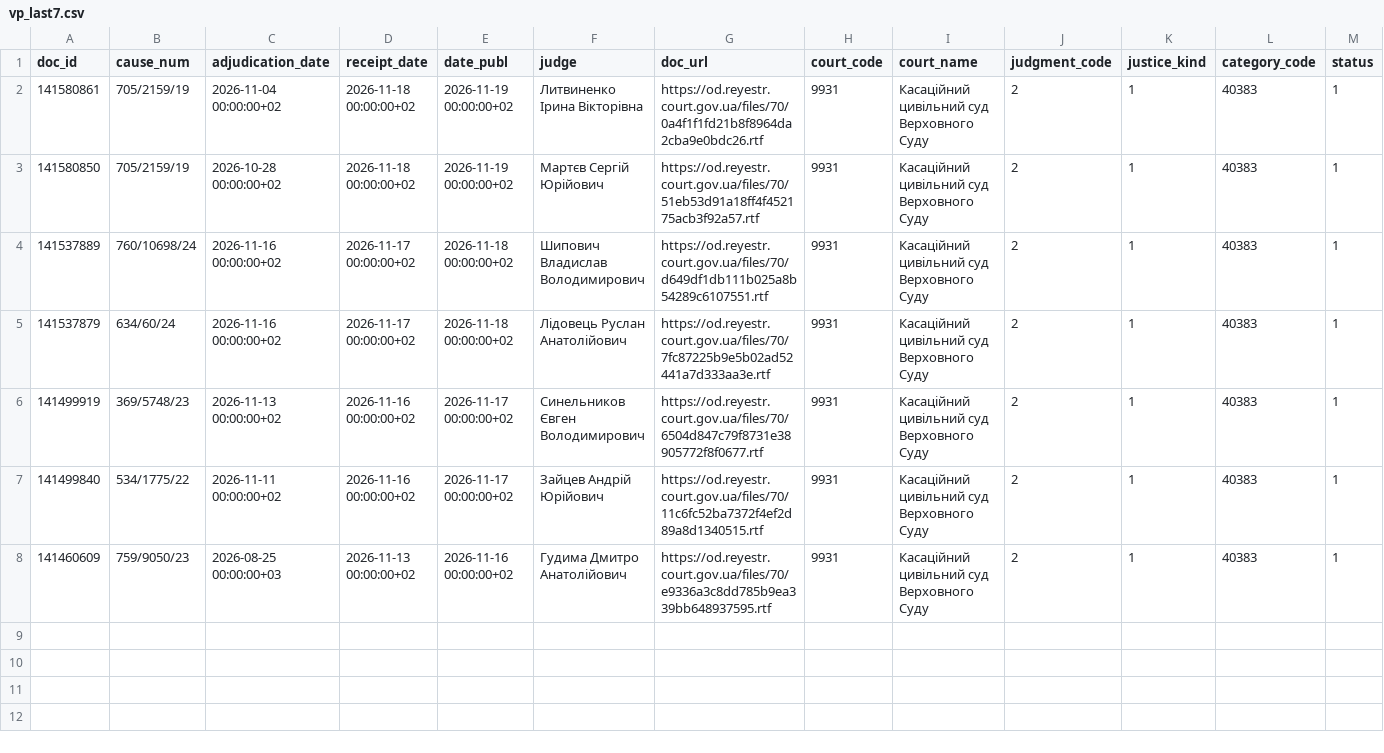
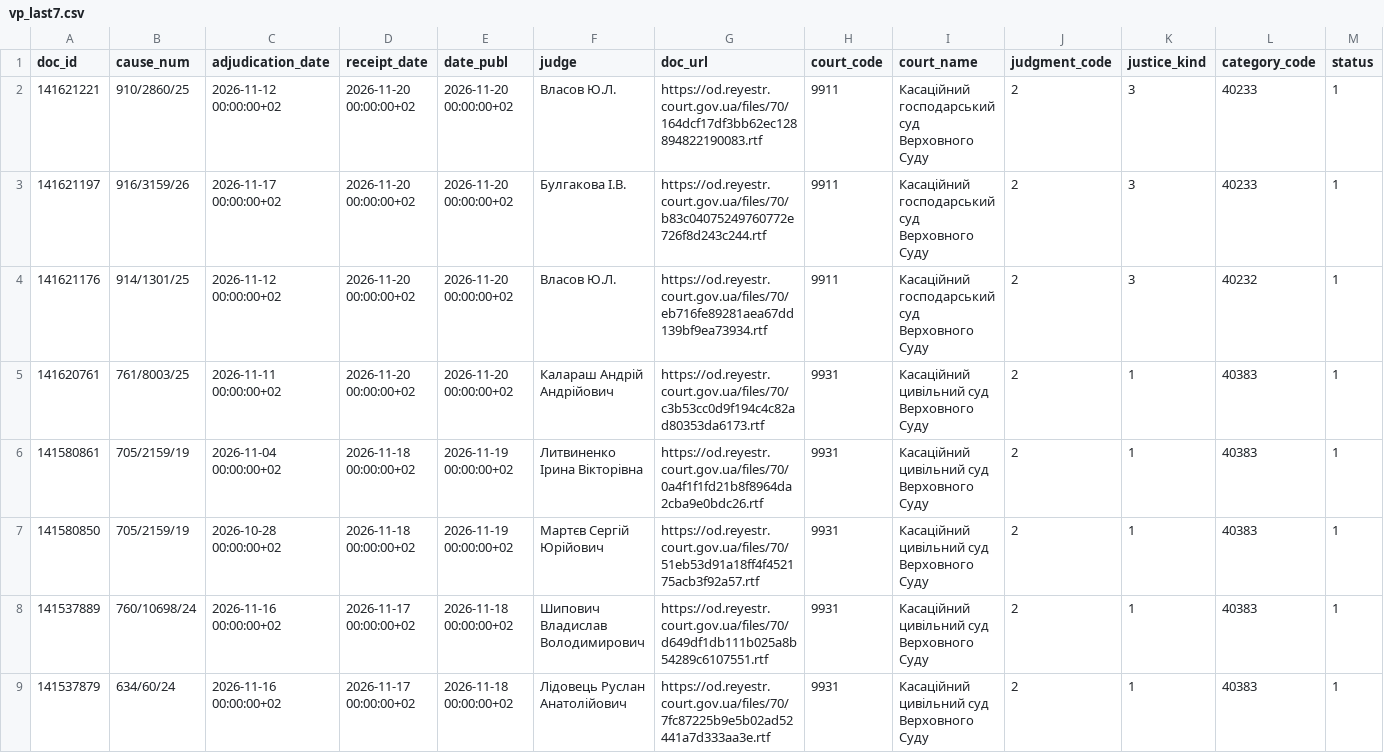
Before and after one commit to apryshchepchuk/VS-legal-digest, a CSV file: data/interim/vp_last7.csv, drawn as a sheet; only a part is shown; the shorter side is filled out with more unchanged rows; rows hold the shown columns only; the diff names each change by its address in the sheet, - before the commit and + after, or states it on an @@ line.

```diff
--- a/data/interim/vp_last7.csv
+++ b/data/interim/vp_last7.csv
+row 2: 141621221 | 910/2860/25 | 2026-11-12 00:00:00+02 | 2026-11-20 00:00:00+02 | 2026-11-20 00:00:00+02 | Власов Ю.Л. | https://od.reyestr.court.gov.ua/files/70/164dcf17df3bb62ec128894822190083.rtf | 9911 | Касаційний господарський суд Верховного Суду | 2 | 3 | 40233 | 1
+row 3: 141621197 | 916/3159/26 | 2026-11-17 00:00:00+02 | 2026-11-20 00:00:00+02 | 2026-11-20 00:00:00+02 | Булгакова І.В. | https://od.reyestr.court.gov.ua/files/70/b83c04075249760772e726f8d243c244.rtf | 9911 | Касаційний господарський суд Верховного Суду | 2 | 3 | 40233 | 1
+row 4: 141621176 | 914/1301/25 | 2026-11-12 00:00:00+02 | 2026-11-20 00:00:00+02 | 2026-11-20 00:00:00+02 | Власов Ю.Л. | https://od.reyestr.court.gov.ua/files/70/eb716fe89281aea67dd139bf9ea73934.rtf | 9911 | Касаційний господарський суд Верховного Суду | 2 | 3 | 40232 | 1
+row 5: 141620761 | 761/8003/25 | 2026-11-11 00:00:00+02 | 2026-11-20 00:00:00+02 | 2026-11-20 00:00:00+02 | Калараш Андрій Андрійович | https://od.reyestr.court.gov.ua/files/70/c3b53cc0d9f194c4c82ad80353da6173.rtf | 9931 | Касаційний цивільний суд Верховного Суду | 2 | 1 | 40383 | 1
```
Also changed, not shown: data/interim/vp_candidates.csv, data/interim/vp_excluded_appellate_admin.csv, 11 other files.
